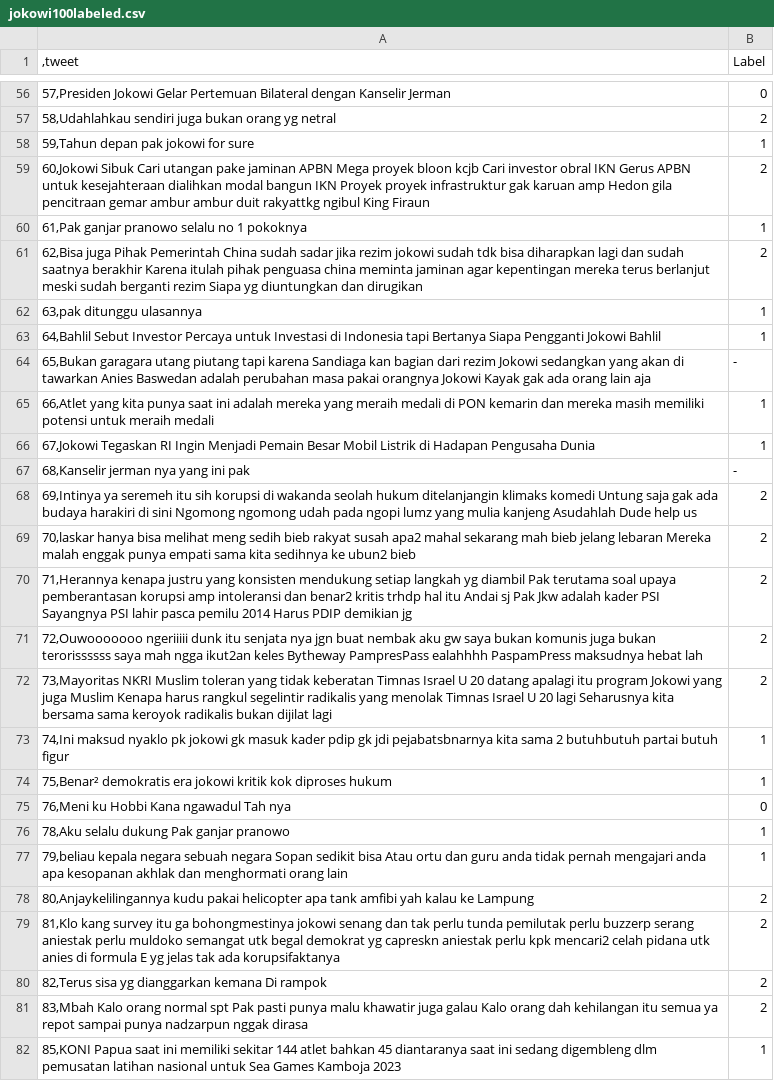
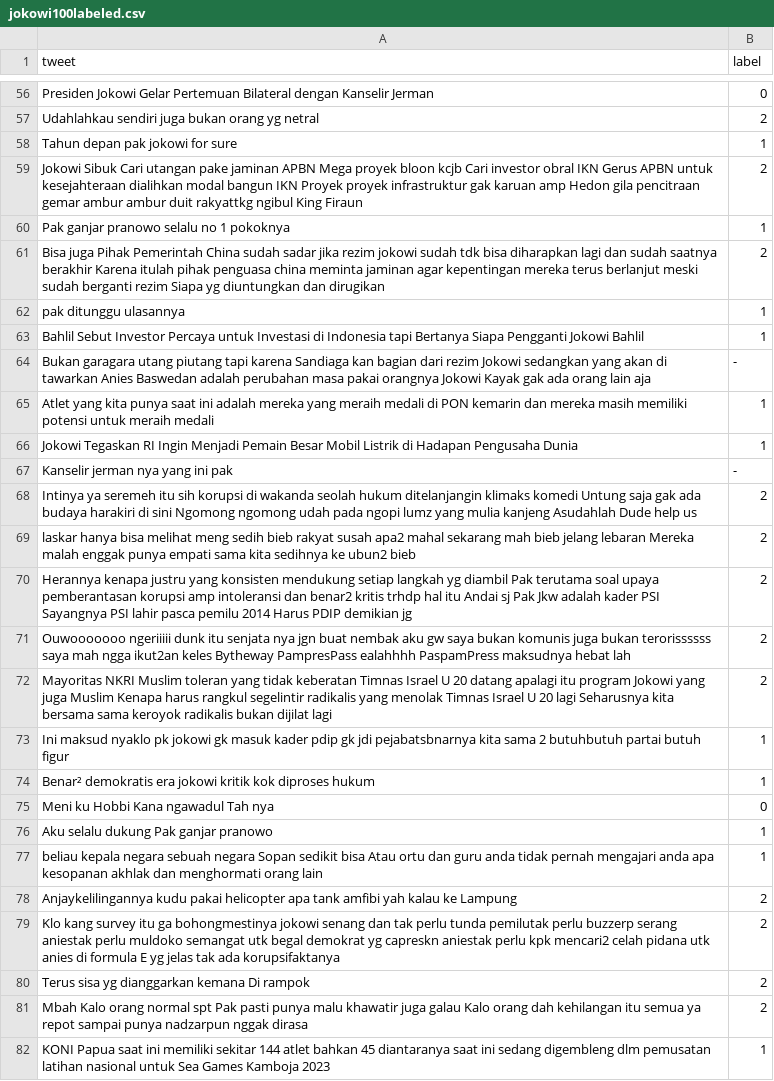
Before and after one commit to upellvi/Labeling, a CSV file: jokowi100labeled.csv, drawn as a sheet; only a part is shown, gaps mark what is left out; the diff covers the shown part only; the diff names each change by its address in the sheet, - before the commit and + after, or states it on an @@ line.

```diff
--- a/jokowi100labeled.csv
+++ b/jokowi100labeled.csv
-A1: ,tweet
+A1: tweet
-B1: Label
+B1: label
-A56 (tweet): 57,Presiden Jokowi Gelar…
+A56 (tweet): Presiden Jokowi Gelar…
-A57 (tweet): 58,Udahlahkau sendiri juga…
+A57 (tweet): Udahlahkau sendiri juga…
-A58 (tweet): 59,Tahun depan pak jokowi for sure
+A58 (tweet): Tahun depan pak jokowi for sure
-A59 (tweet): 60,Jokowi Sibuk Cari…
+A59 (tweet): Jokowi Sibuk Cari…
-A60 (tweet): 61,Pak ganjar pranowo selalu no 1 pokoknya
+A60 (tweet): Pak ganjar pranowo selalu no 1 pokoknya
-A61 (tweet): 62,Bisa juga Pihak…
+A61 (tweet): Bisa juga Pihak…
-A62 (tweet): 63,pak ditunggu ulasannya
+A62 (tweet): pak ditunggu ulasannya
-A63 (tweet): 64,Bahlil Sebut Investor…
+A63 (tweet): Bahlil Sebut Investor…
-A64 (tweet): 65,Bukan garagara utang…
+A64 (tweet): Bukan garagara utang…
-A65 (tweet): 66,Atlet yang kita…
+A65 (tweet): Atlet yang kita…
-A66 (tweet): 67,Jokowi Tegaskan RI…
+A66 (tweet): Jokowi Tegaskan RI…
-A67 (tweet): 68,Kanselir jerman nya yang ini pak
+A67 (tweet): Kanselir jerman nya yang ini pak
-A68 (tweet): 69,Intinya ya seremeh…
+A68 (tweet): Intinya ya seremeh…
-A69 (tweet): 70,laskar hanya bisa…
+A69 (tweet): laskar hanya bisa…
-A70 (tweet): 71,Herannya kenapa justru…
+A70 (tweet): Herannya kenapa justru…
-A71 (tweet): 72,Ouwooooooo ngeriiiii dunk…
+A71 (tweet): Ouwooooooo ngeriiiii dunk…
-A72 (tweet): 73,Mayoritas NKRI Muslim…
+A72 (tweet): Mayoritas NKRI Muslim…
-A73 (tweet): 74,Ini maksud nyaklo…
+A73 (tweet): Ini maksud nyaklo…
-A74 (tweet): 75,Benar² demokratis era…
+A74 (tweet): Benar² demokratis era…
-A75 (tweet): 76,Meni ku Hobbi Kana ngawadul Tah nya
+A75 (tweet): Meni ku Hobbi Kana ngawadul Tah nya
-A76 (tweet): 78,Aku selalu dukung Pak ganjar pranowo
+A76 (tweet): Aku selalu dukung Pak ganjar pranowo
-A77 (tweet): 79,beliau kepala negara…
+A77 (tweet): beliau kepala negara…
-A78 (tweet): 80,Anjaykelilingannya kudu pakai…
+A78 (tweet): Anjaykelilingannya kudu pakai…
-A79 (tweet): 81,Klo kang survey…
+A79 (tweet): Klo kang survey…
-A80 (tweet): 82,Terus sisa yg dianggarkan kemana Di rampok
+A80 (tweet): Terus sisa yg dianggarkan kemana Di rampok
-A81 (tweet): 83,Mbah Kalo orang…
+A81 (tweet): Mbah Kalo orang…
-A82 (tweet): 85,KONI Papua saat…
+A82 (tweet): KONI Papua saat…
```
Also changed, not shown: 82 edited cells elsewhere in this file, jokowi200unlabeled.csv.
